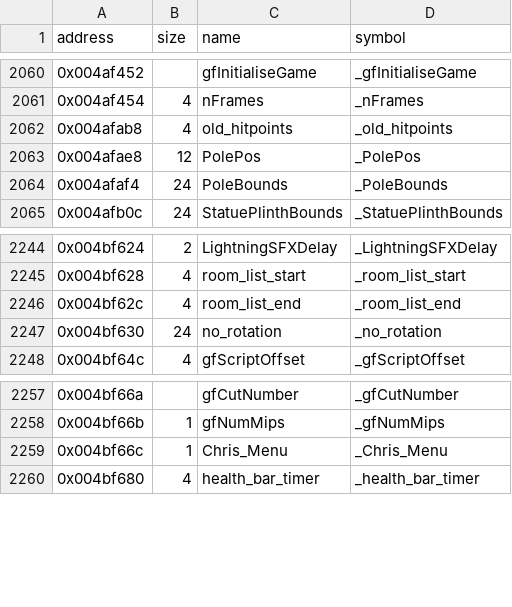
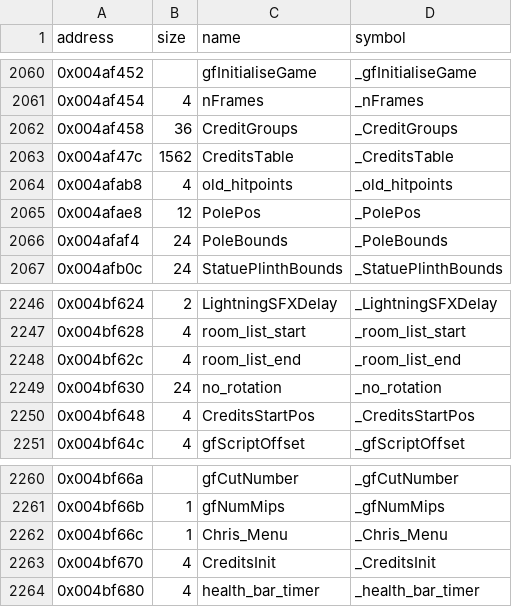
Before and after one commit to LostArtefacts/tr04, a CSV file: config/symbols.csv, drawn as a sheet; only a part is shown, gaps mark what is left out.

Commit message:
Decompile DoCredits (0x452b80)

```diff
--- a/config/symbols.csv
+++ b/config/symbols.csv
@@ -2061,2 +2061,4 @@ address,size,name,symbol
 0x004af454,4,nFrames,_nFrames
+0x004af458,36,CreditGroups,_CreditGroups
+0x004af47c,1562,CreditsTable,_CreditsTable
 0x004afab8,4,old_hitpoints,_old_hitpoints
@@ -2247,2 +2249,3 @@ address,size,name,symbol
 0x004bf630,24,no_rotation,_no_rotation
+0x004bf648,4,CreditsStartPos,_CreditsStartPos
 0x004bf64c,4,gfScriptOffset,_gfScriptOffset
@@ -2259,2 +2262,3 @@ address,size,name,symbol
 0x004bf66c,1,Chris_Menu,_Chris_Menu
+0x004bf670,4,CreditsInit,_CreditsInit
 0x004bf680,4,health_bar_timer,_health_bar_timer
```
Also changed, not shown: 4 other files.
